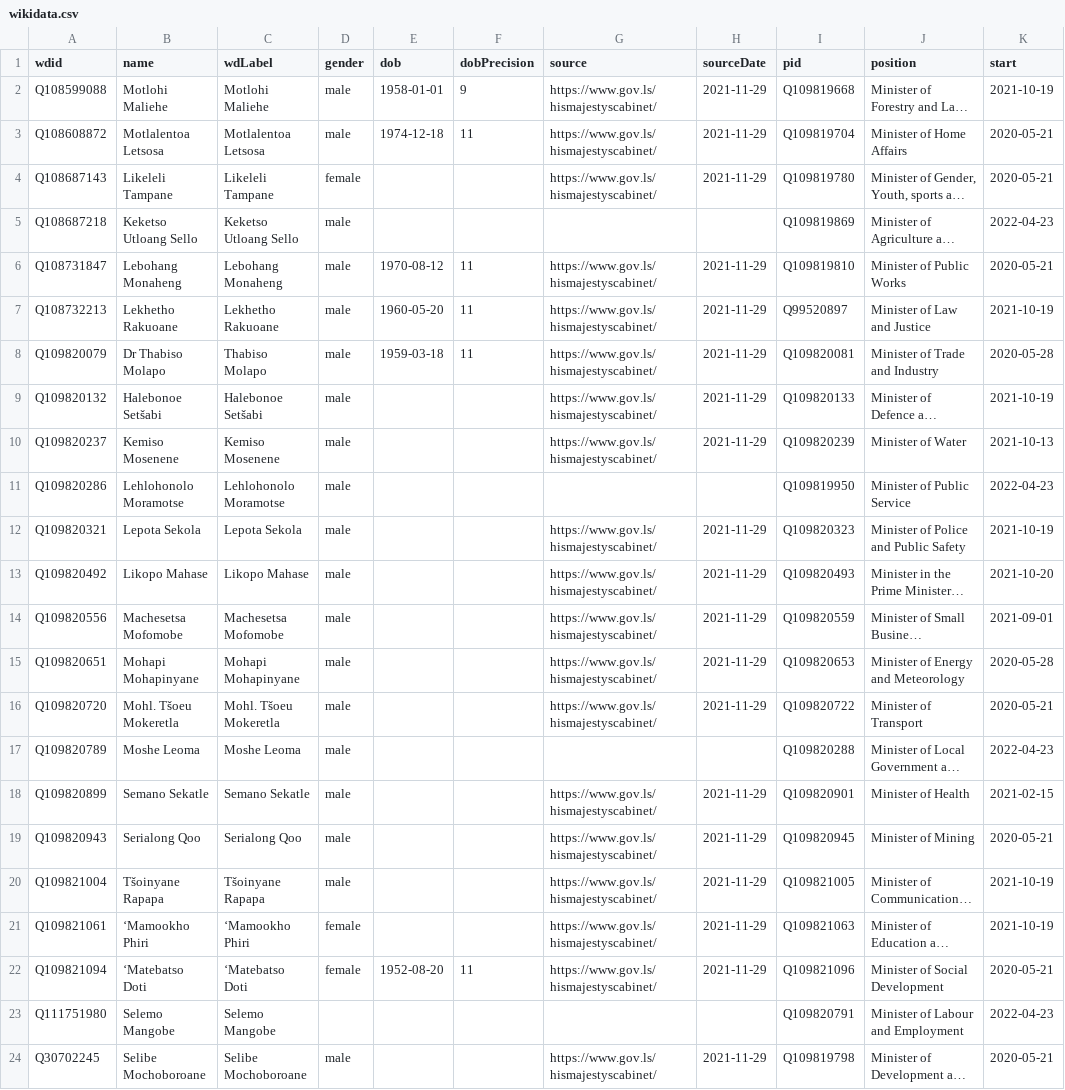
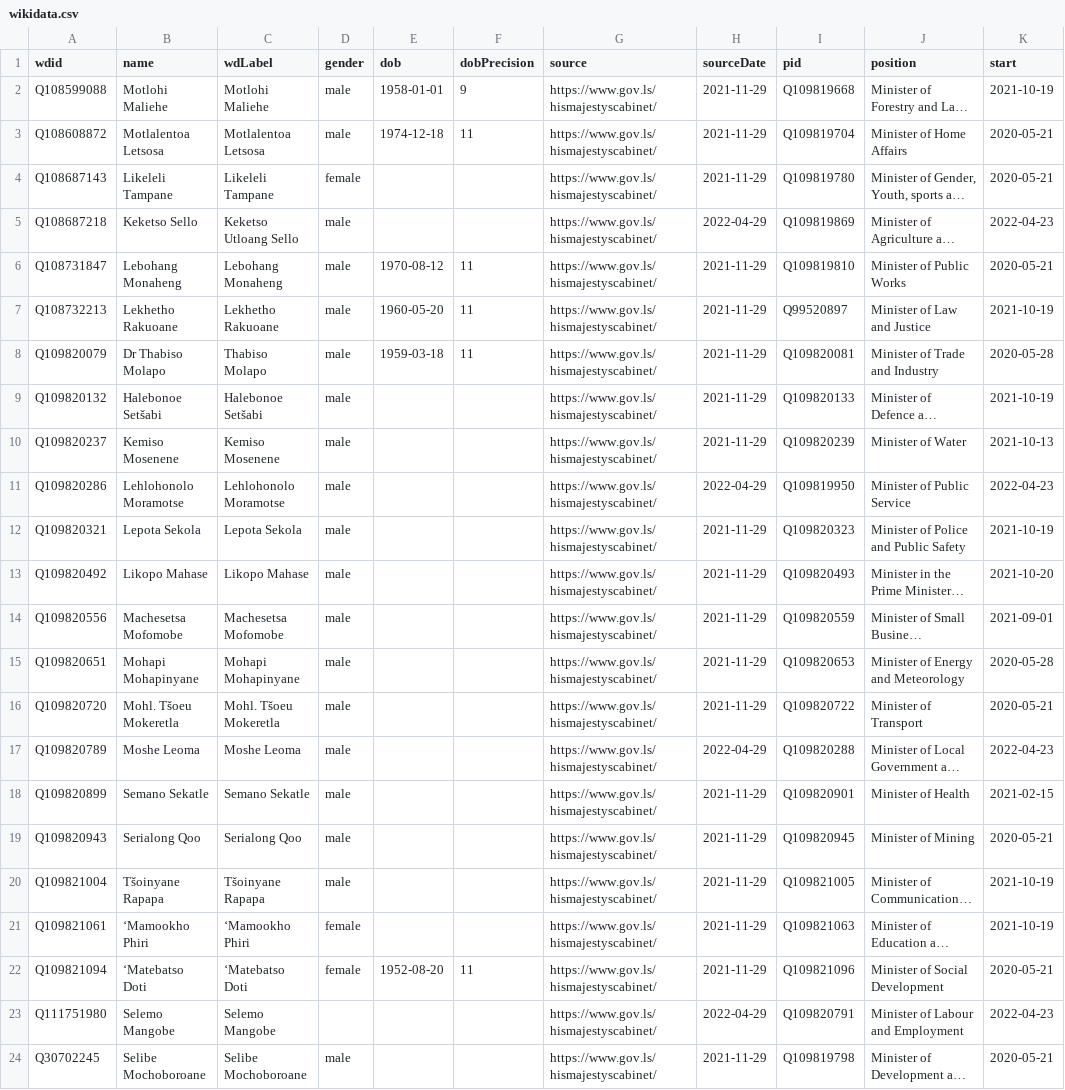
Before and after one commit to every-politician-scrapers/lesotho-ministers, a CSV file: sources/official/wikidata.csv, drawn as a sheet; only a part is shown; long unchanged cells end in …; the diff names each change by its address in the sheet, - before the commit and + after, or states it on an @@ line.

Commit message:
Compare external sources to Wikidata

```diff
--- a/sources/official/wikidata.csv
+++ b/sources/official/wikidata.csv
-B5 (name): Keketso Utloang Sello
+B5 (name): Keketso Sello
-G5 (source): (empty)
+G5 (source): https://www.gov.ls/hismajestyscabinet/
-H5 (sourceDate): (empty)
+H5 (sourceDate): 2022-04-29
-G11 (source): (empty)
+G11 (source): https://www.gov.ls/hismajestyscabinet/
-H11 (sourceDate): (empty)
+H11 (sourceDate): 2022-04-29
-G17 (source): (empty)
+G17 (source): https://www.gov.ls/hismajestyscabinet/
-H17 (sourceDate): (empty)
+H17 (sourceDate): 2022-04-29
-G23 (source): (empty)
+G23 (source): https://www.gov.ls/hismajestyscabinet/
-H23 (sourceDate): (empty)
+H23 (sourceDate): 2022-04-29
```
Also changed, not shown: 1 other file.
